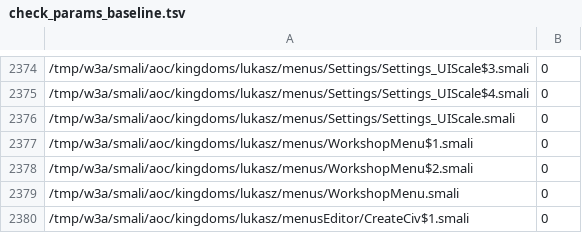
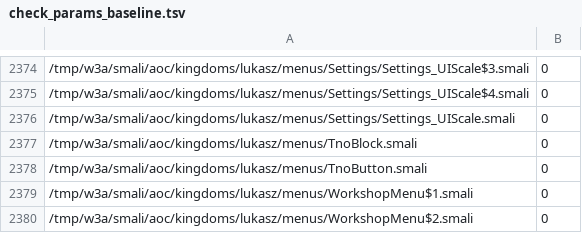
Before and after one commit to XDElemon/AOH3mod-FMO, a TSV file: toolchain/act/check_params_baseline.tsv, drawn as a sheet; only a part is shown, gaps mark what is left out; the shorter side is filled out with more unchanged rows; the diff names each change by its address in the sheet, - before the commit and + after, or states it on an @@ line.

```diff
--- a/toolchain/act/check_params_baseline.tsv
+++ b/toolchain/act/check_params_baseline.tsv
+row 2377: /tmp/w3a/smali/aoc/kingdoms/lukasz/menus/TnoBlock.smali | 0
+row 2378: /tmp/w3a/smali/aoc/kingdoms/lukasz/menus/TnoButton.smali | 0
```
Also changed, not shown: toolchain/act/regtype_baseline.tsv, 45 other files.
